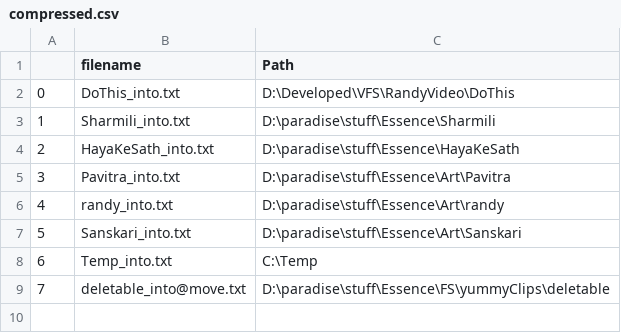
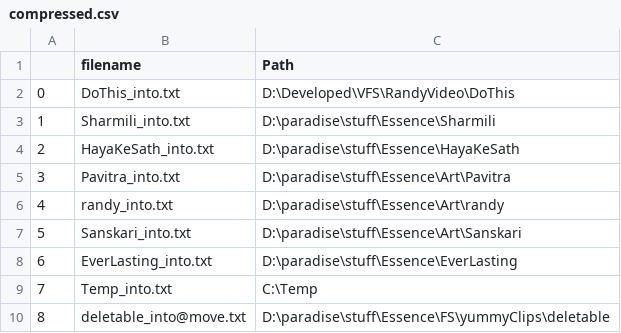
Before and after one commit to BeautyScraper/FlaskVideoPicker, a CSV file: compressed.csv, drawn as a sheet; addresses are those after the commit; the diff names each change by its address in the sheet, - before the commit and + after, or states it on an @@ line.

```diff
--- a/compressed.csv
+++ b/compressed.csv
+row 8: 6 | EverLasting_into.txt | D:\paradise\stuff\Essence\EverLasting
@@ column A renumbered from row 9 down @@
```
Also changed, not shown: 1 other file.
